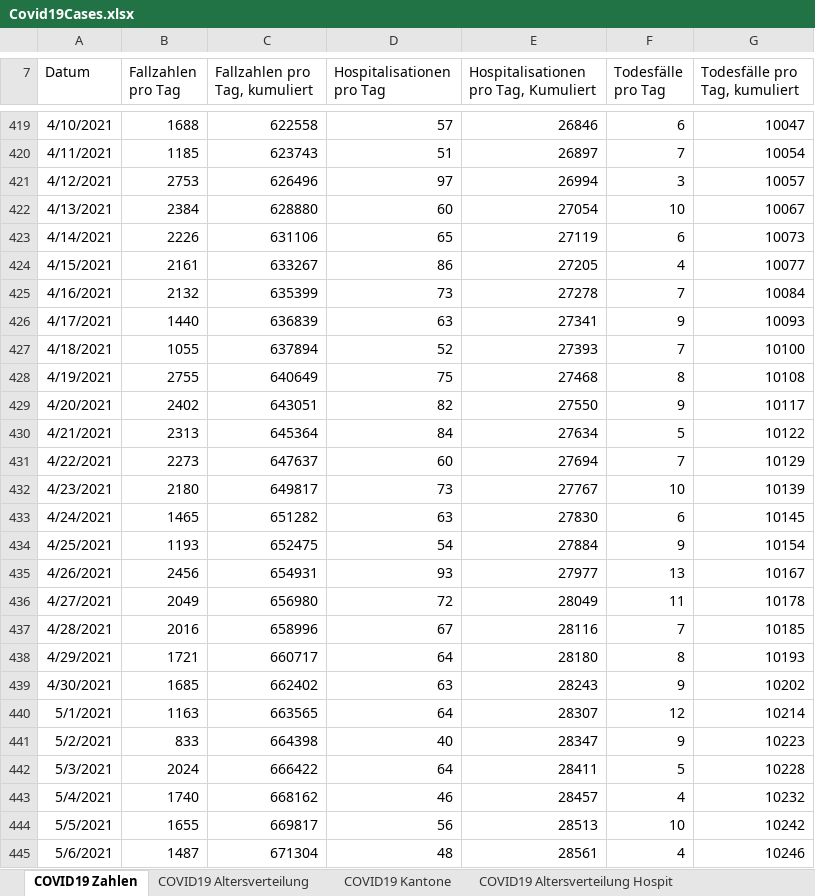
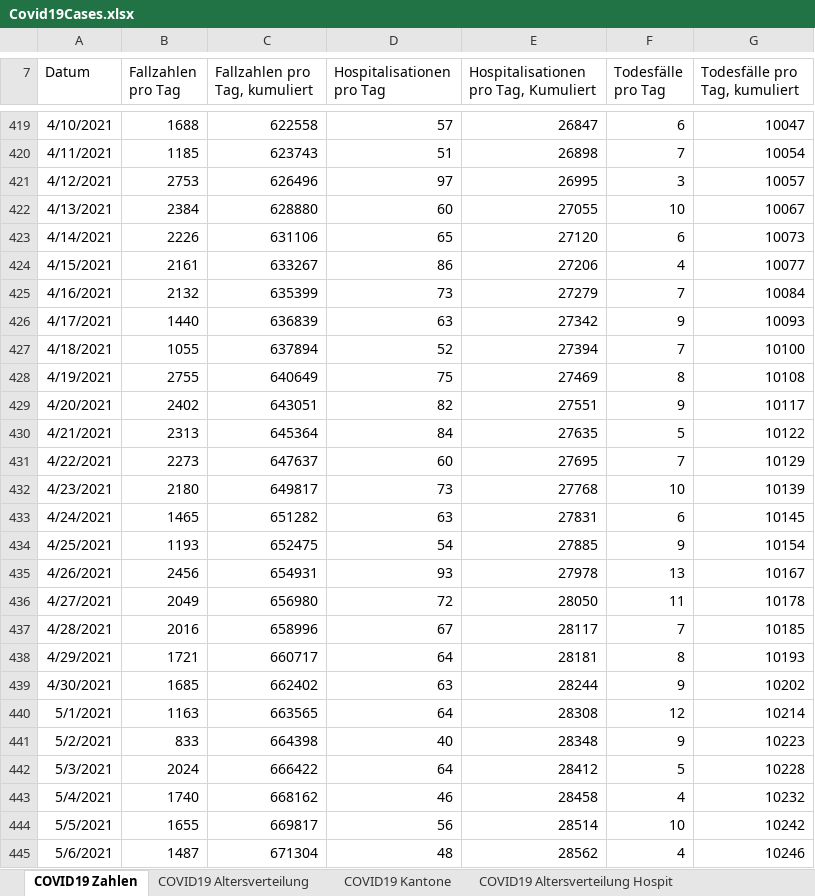
Before and after one commit to dankaufmann/f-curve, an Excel workbook: Data/Covid19Cases.xlsx, sheet COVID19 Zahlen, drawn as a sheet; only a part is shown, gaps mark what is left out; values as stored, in another font and other column widths than the file's, no borders; the diff covers the shown part only; the diff names each change by its address in the sheet, - before the commit and + after, or states it on an @@ line.

```diff
--- a/Data/Covid19Cases.xlsx (sheet COVID19 Zahlen)
+++ b/Data/Covid19Cases.xlsx (sheet COVID19 Zahlen)
-E419: 26846
+E419: 26847
-E420: 26897
+E420: 26898
-E421: 26994
+E421: 26995
-E422: 27054
+E422: 27055
-E423: 27119
+E423: 27120
-E424: 27205
+E424: 27206
-E425: 27278
+E425: 27279
-E426: 27341
+E426: 27342
-E427: 27393
+E427: 27394
-E428: 27468
+E428: 27469
-E429: 27550
+E429: 27551
-E430: 27634
+E430: 27635
-E431: 27694
+E431: 27695
-E432: 27767
+E432: 27768
-E433: 27830
+E433: 27831
-E434: 27884
+E434: 27885
-E435: 27977
+E435: 27978
-E436: 28049
+E436: 28050
-E437: 28116
+E437: 28117
-E438: 28180
+E438: 28181
-E439: 28243
+E439: 28244
-E440: 28307
+E440: 28308
-E441: 28347
+E441: 28348
-E442: 28411
+E442: 28412
-E443: 28457
+E443: 28458
-E444: 28513
+E444: 28514
-E445: 28561
+E445: 28562
```
Also changed, not shown: 1 added row and 359 edited cells elsewhere in this sheet, sheet COVID19 Isolation Quarantäne, sheet COVID19 Kantone, sheet COVID19 Altersverteilung, sheet COVID19 Altersverteilung Hospit, sheet COVID19 Altersverteilung TodF, Data/Covid19CasesJH.xlsx, 43 other files.
